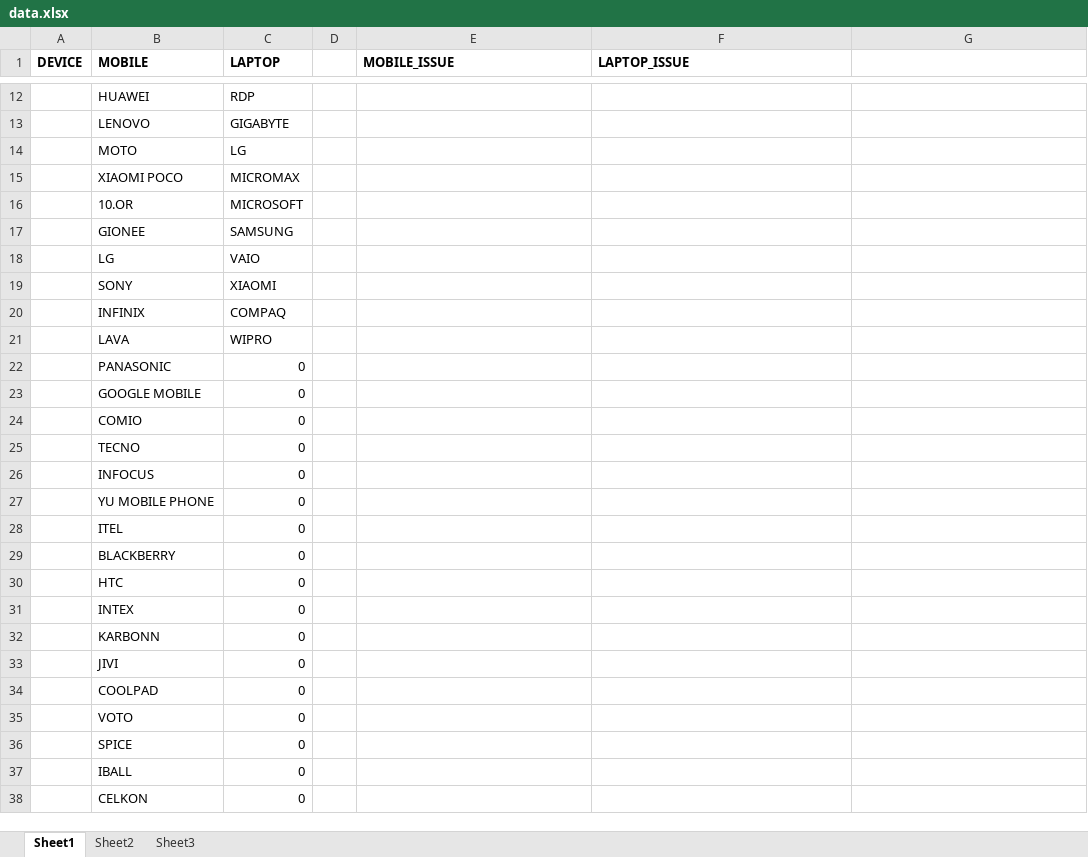
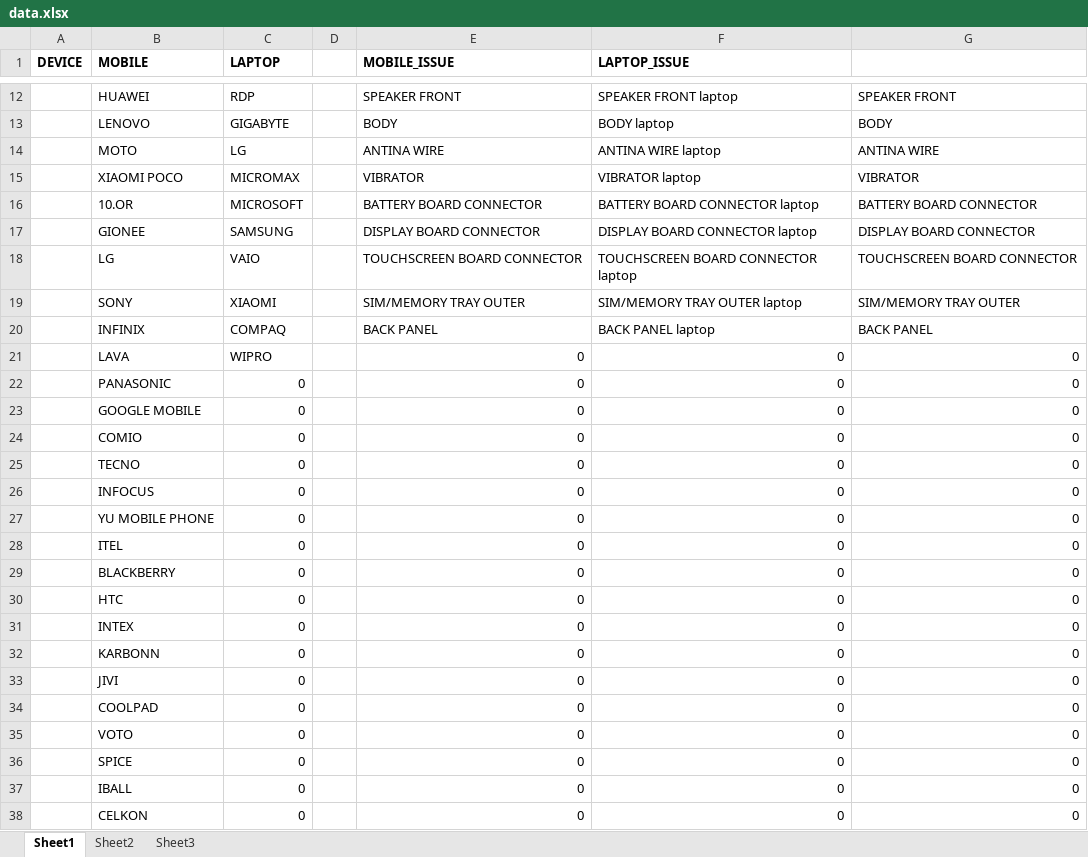
Before and after one commit to madsan94/TUFS_Rel, an Excel workbook: app/routes/data.xlsx, sheet Sheet1, drawn as a sheet; only a part is shown, gaps mark what is left out; values as stored, in another font and other column widths than the file's, no borders; the diff covers the shown part only; the diff names each change by its address in the sheet, - before the commit and + after, or states it on an @@ line.

```diff
--- a/app/routes/data.xlsx (sheet Sheet1)
+++ b/app/routes/data.xlsx (sheet Sheet1)
-E12 (MOBILE_ISSUE): (empty)
+E12 (MOBILE_ISSUE): SPEAKER FRONT
-F12 (LAPTOP_ISSUE): (empty)
+F12 (LAPTOP_ISSUE): SPEAKER FRONT laptop
-G12: (empty)
+G12: SPEAKER FRONT
-E13 (MOBILE_ISSUE): (empty)
+E13 (MOBILE_ISSUE): BODY
-F13 (LAPTOP_ISSUE): (empty)
+F13 (LAPTOP_ISSUE): BODY laptop
-G13: (empty)
+G13: BODY
-E14 (MOBILE_ISSUE): (empty)
+E14 (MOBILE_ISSUE): ANTINA WIRE
-F14 (LAPTOP_ISSUE): (empty)
+F14 (LAPTOP_ISSUE): ANTINA WIRE laptop
-G14: (empty)
+G14: ANTINA WIRE
-E15 (MOBILE_ISSUE): (empty)
+E15 (MOBILE_ISSUE): VIBRATOR
-F15 (LAPTOP_ISSUE): (empty)
+F15 (LAPTOP_ISSUE): VIBRATOR laptop
-G15: (empty)
+G15: VIBRATOR
-E16 (MOBILE_ISSUE): (empty)
+E16 (MOBILE_ISSUE): BATTERY BOARD CONNECTOR
-F16 (LAPTOP_ISSUE): (empty)
+F16 (LAPTOP_ISSUE): BATTERY BOARD CONNECTOR laptop
-G16: (empty)
+G16: BATTERY BOARD CONNECTOR
-E17 (MOBILE_ISSUE): (empty)
+E17 (MOBILE_ISSUE): DISPLAY BOARD CONNECTOR
-F17 (LAPTOP_ISSUE): (empty)
+F17 (LAPTOP_ISSUE): DISPLAY BOARD CONNECTOR laptop
-G17: (empty)
+G17: DISPLAY BOARD CONNECTOR
-E18 (MOBILE_ISSUE): (empty)
+E18 (MOBILE_ISSUE): TOUCHSCREEN BOARD CONNECTOR
-F18 (LAPTOP_ISSUE): (empty)
+F18 (LAPTOP_ISSUE): TOUCHSCREEN BOARD CONNECTOR laptop
-G18: (empty)
+G18: TOUCHSCREEN BOARD CONNECTOR
-E19 (MOBILE_ISSUE): (empty)
+E19 (MOBILE_ISSUE): SIM/MEMORY TRAY OUTER
-F19 (LAPTOP_ISSUE): (empty)
+F19 (LAPTOP_ISSUE): SIM/MEMORY TRAY OUTER laptop
-G19: (empty)
+G19: SIM/MEMORY TRAY OUTER
-E20 (MOBILE_ISSUE): (empty)
+E20 (MOBILE_ISSUE): BACK PANEL
-F20 (LAPTOP_ISSUE): (empty)
+F20 (LAPTOP_ISSUE): BACK PANEL laptop
-G20: (empty)
+G20: BACK PANEL
-E21:E38 (MOBILE_ISSUE): (empty)
+E21:E38 (MOBILE_ISSUE): 0
-F21:F38 (LAPTOP_ISSUE): (empty)
+F21:F38 (LAPTOP_ISSUE): 0
-G21:G38: (empty)
+G21:G38: 0
```
Also changed, not shown: 60 edited cells elsewhere in this sheet, sheet Sheet2, 50 other files.
